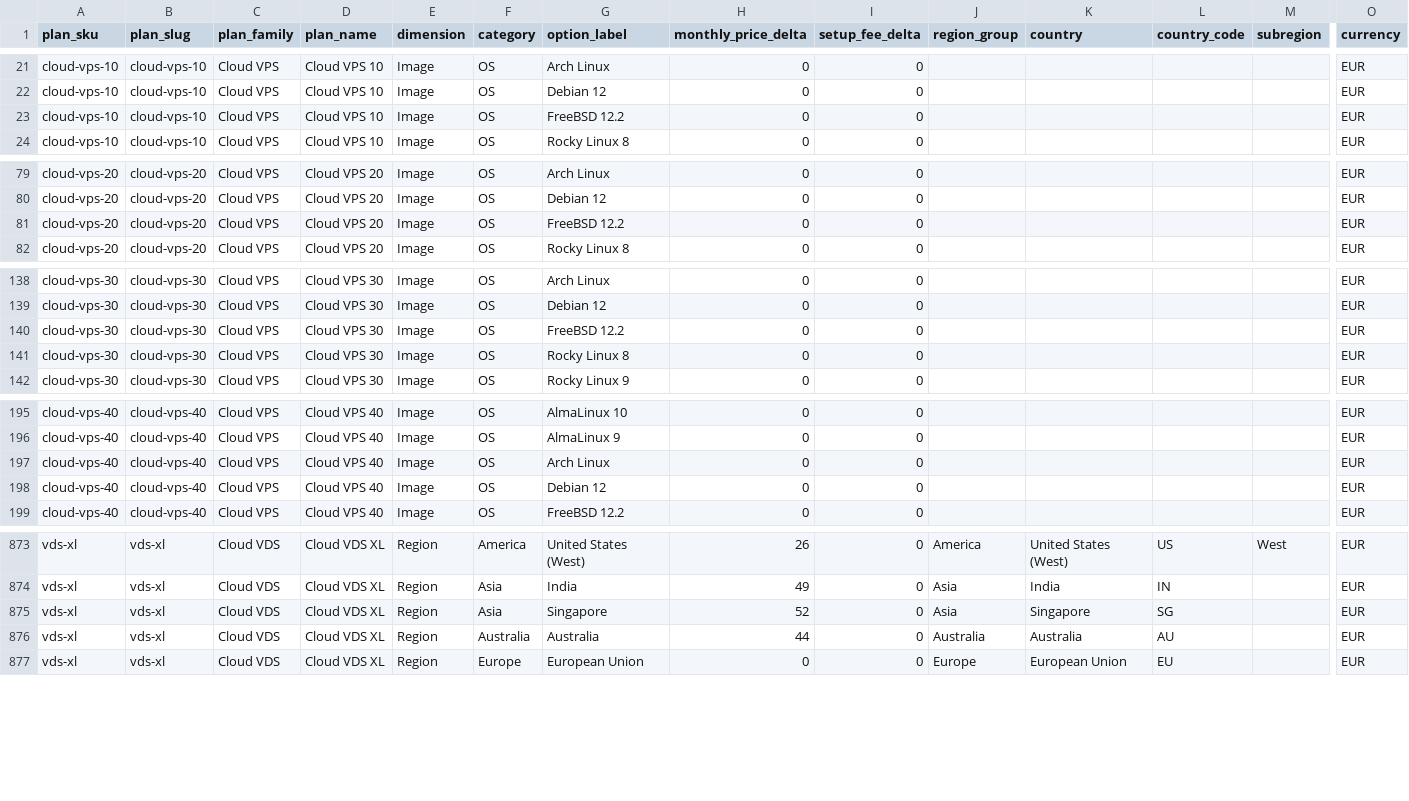
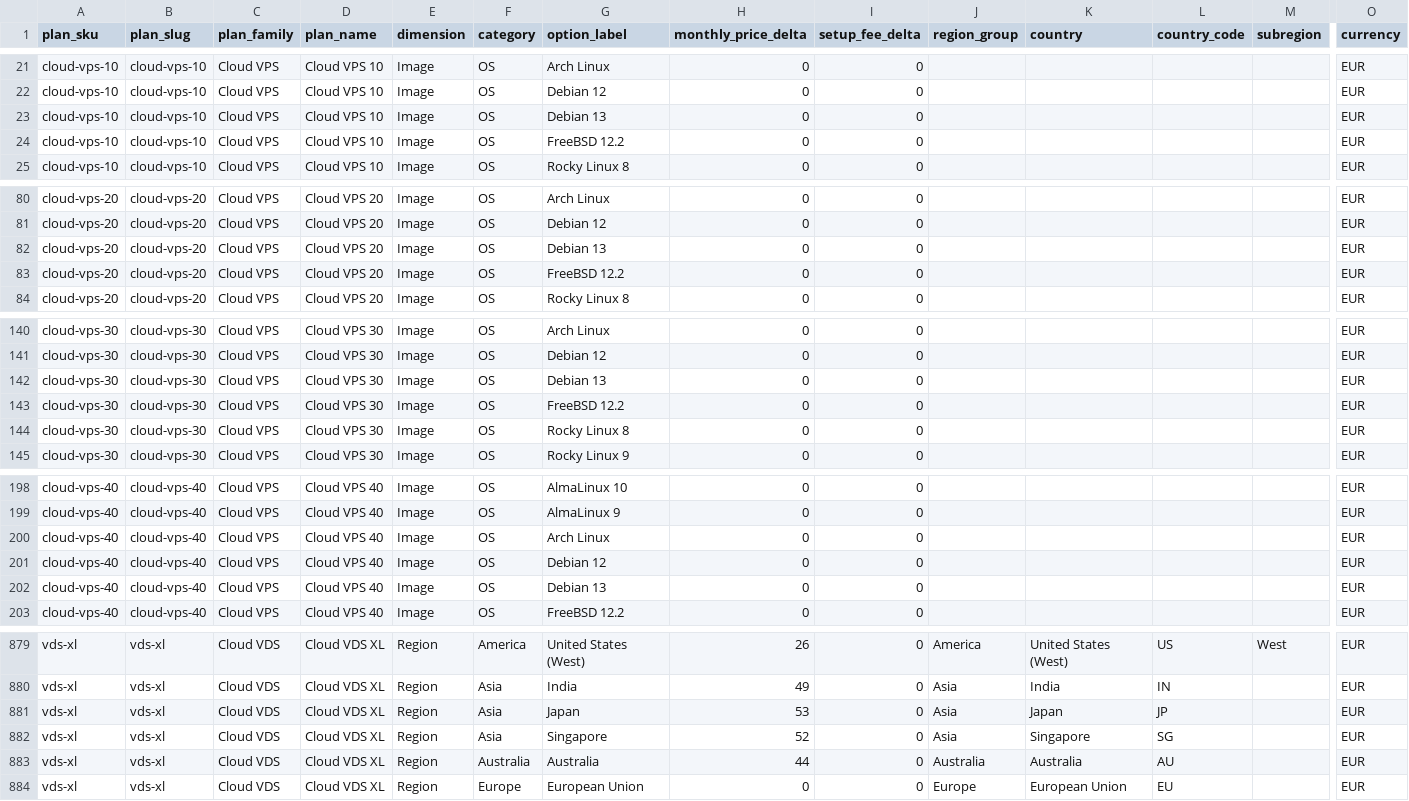
Before and after one commit to securiace-dev/contabo-pricing-scraper, a CSV file: data/output/contabo_option_catalog.csv, drawn as a sheet; only a part is shown, gaps mark what is left out; rows hold the shown columns only; the diff covers the shown part only; the diff names each change by its address in the sheet, - before the commit and + after, or states it on an @@ line.

```diff
--- a/data/output/contabo_option_catalog.csv
+++ b/data/output/contabo_option_catalog.csv
+row 23: cloud-vps-10 | cloud-vps-10 | Cloud VPS | Cloud VPS 10 | Image | OS | Debian 13 | 0 | 0 |  |  |  |  | EUR
+row 82: cloud-vps-20 | cloud-vps-20 | Cloud VPS | Cloud VPS 20 | Image | OS | Debian 13 | 0 | 0 |  |  |  |  | EUR
+row 142: cloud-vps-30 | cloud-vps-30 | Cloud VPS | Cloud VPS 30 | Image | OS | Debian 13 | 0 | 0 |  |  |  |  | EUR
+row 202: cloud-vps-40 | cloud-vps-40 | Cloud VPS | Cloud VPS 40 | Image | OS | Debian 13 | 0 | 0 |  |  |  |  | EUR
+row 881: vds-xl | vds-xl | Cloud VDS | Cloud VDS XL | Region | Asia | Japan | 53 | 0 | Asia | Japan | JP |  | EUR
```
Also changed, not shown: 3 added rows elsewhere in this file, data/output/contabo_base_plans.csv, 9 other files.
